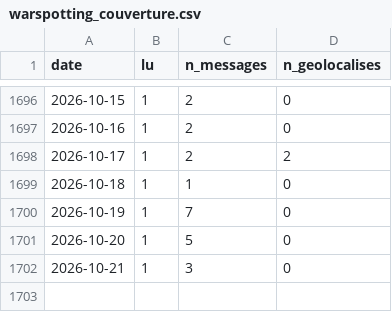
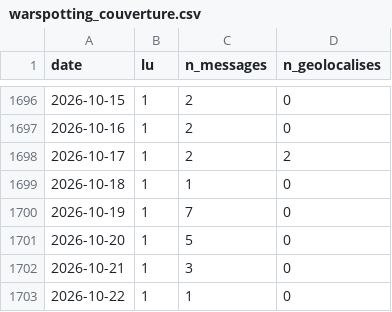
Before and after one commit to djac57/ukraine-map, a CSV file: data/daily/warspotting_couverture.csv, drawn as a sheet; only a part is shown, gaps mark what is left out; the diff names each change by its address in the sheet, - before the commit and + after, or states it on an @@ line.

```diff
--- a/data/daily/warspotting_couverture.csv
+++ b/data/daily/warspotting_couverture.csv
+row 1703: 2026-10-22 | 1 | 1 | 0
```
Also changed, not shown: data/daily/etatmajor_couverture.csv, data/daily/modru_couverture.csv, 36 other files.
